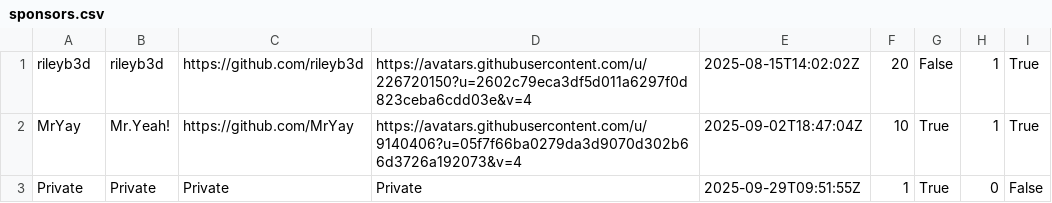
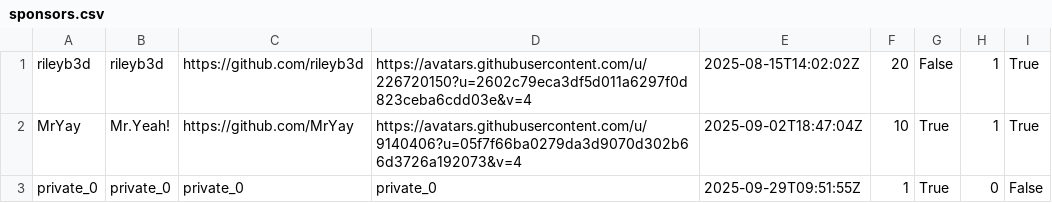
Before and after one commit to ucupumar/ucupaint-wiki, a CSV file: data/sponsors.csv, drawn as a sheet.

Commit message:
Update contributors via workflow

```diff
--- a/data/sponsors.csv
+++ b/data/sponsors.csv
@@ -2,2 +2,2 @@ rileyb3d, rileyb3d, https://github.com/rileyb3d, https://avatars.githubuserconte
 MrYay, Mr.Yeah!, https://github.com/MrYay, https://avatars.githubusercontent.com/u/9140406?u=05f7f66ba0279da3d9070d302b66d3726a192073&v=4, 2025-09-02T18:47:04Z, 10, True, 1, True
-Private, Private, Private, Private, 2025-09-29T09:51:55Z, 1, True, 0, False
+private_0, private_0, private_0, private_0, 2025-09-29T09:51:55Z, 1, True, 0, False
```
